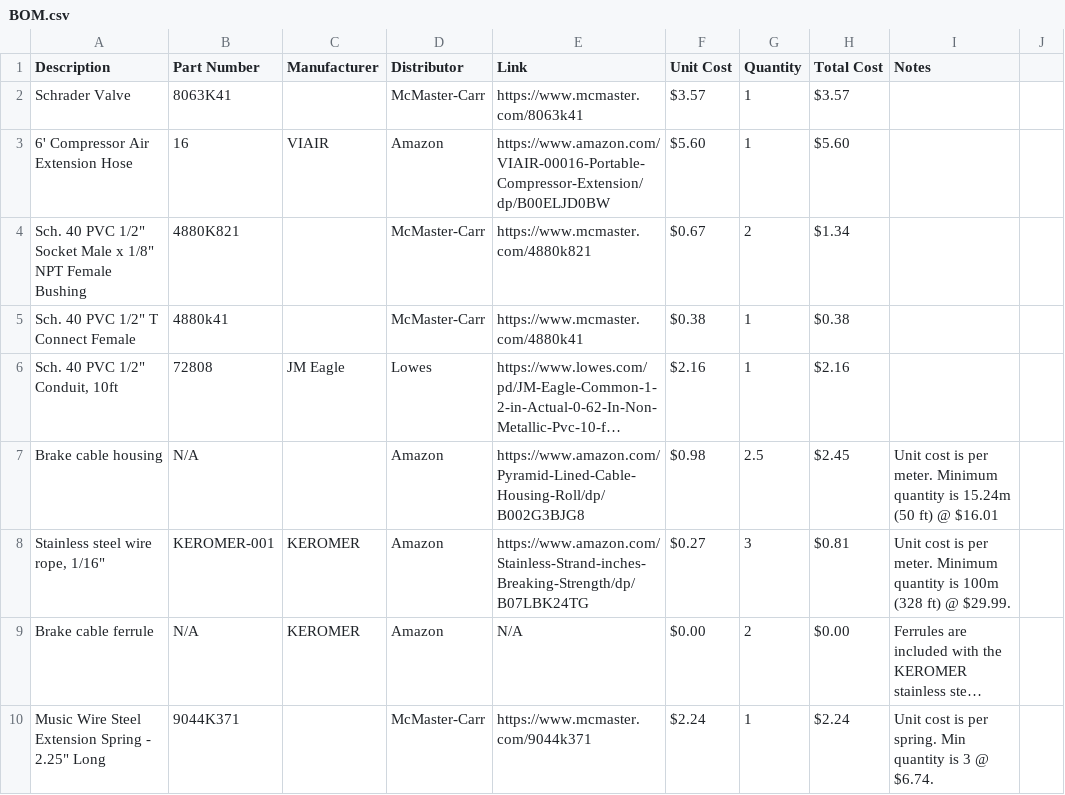
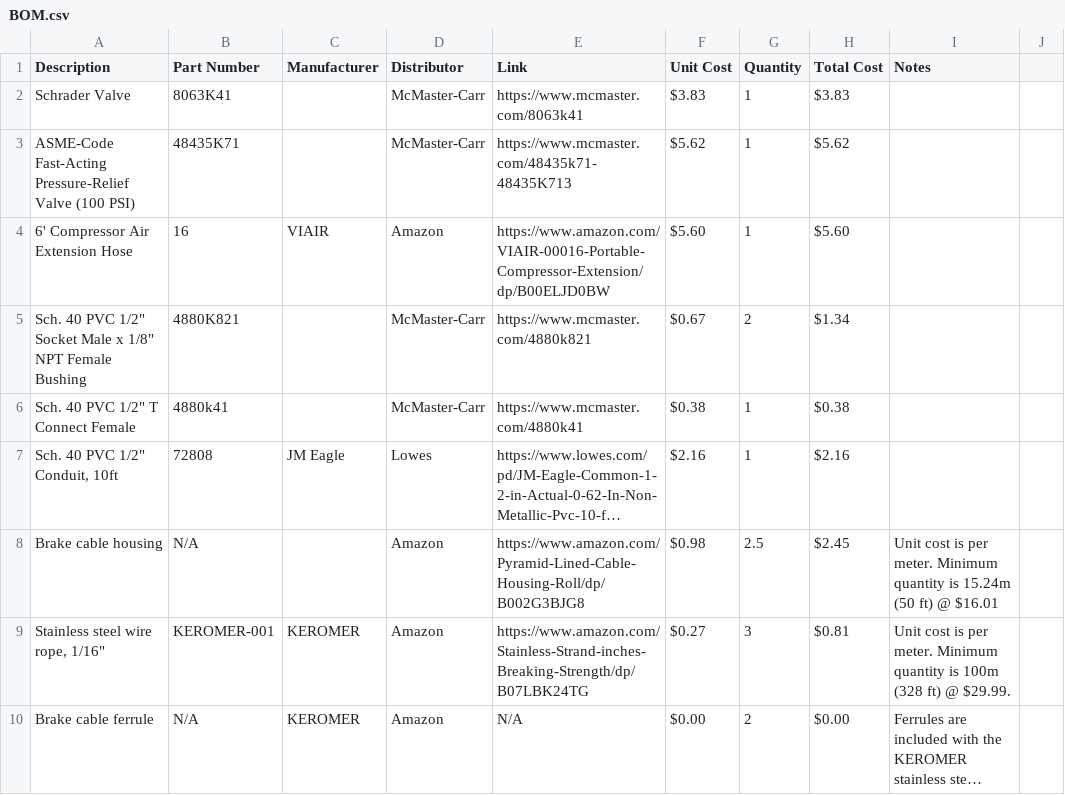
Before and after one commit to TSoGiants/Water-Bottle-Rocket-Launcher, a CSV file: BOM.csv, drawn as a sheet; only a part is shown; the shorter side is filled out with more unchanged rows; long unchanged cells end in …; the diff covers the shown part only.

```diff
--- a/BOM.csv
+++ b/BOM.csv
@@ -1,3 +1,4 @@
 Description,Part Number,Manufacturer,Distributor,Link,Unit Cost,Quantity,Total Cost,Notes,
-Schrader Valve,8063K41,,McMaster-Carr,https://www.mcmaster.com/8063k41,$3.57 ,1,$3.57 ,,
+Schrader Valve,8063K41,,McMaster-Carr,https://www.mcmaster.com/8063k41,$3.83 ,1,$3.83 ,,
+ASME-Code Fast-Acting Pressure-Relief Valve (100 PSI),48435K71,,McMaster-Carr,https://www.mcmaster.com/48435k71-48435K713,$5.62 ,1,$5.62 ,,
 6' Compressor Air Extension Hose,16,VIAIR,Amazon,https://www.amazon.com/VIAIR-00016-Portable-Compressor-Extension/dp/B00ELJD0BW,$5.60 ,1,$5.60 ,,
```
Also changed, not shown: 21 added rows and 9 edited cells elsewhere in this file, 59 other files.
